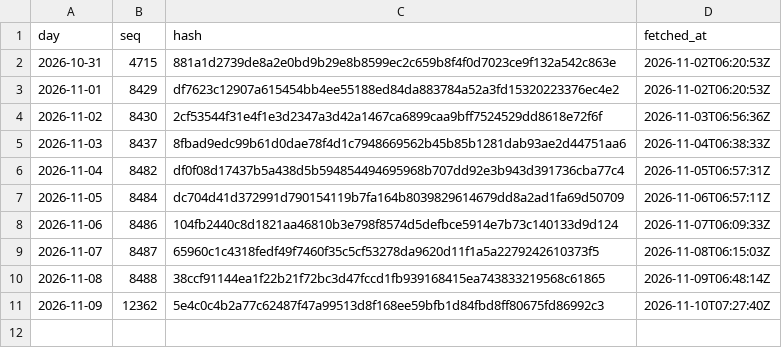
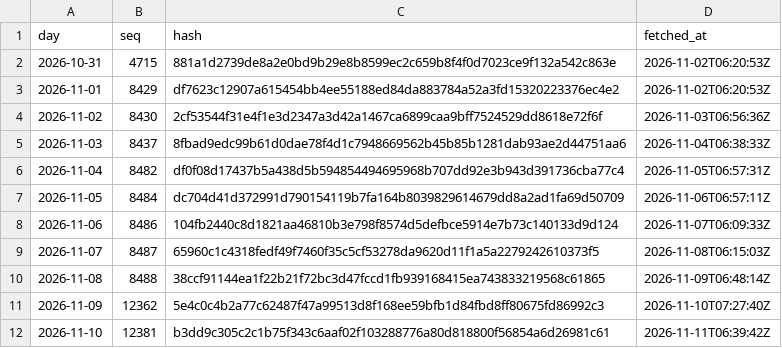
Before and after one commit to agerzon21/spy-social-website, a CSV file: public/ledger/beta/heads.csv, drawn as a sheet; the diff names each change by its address in the sheet, - before the commit and + after, or states it on an @@ line.

Commit message:
Ledger head day: seq,hash

```diff
--- a/public/ledger/beta/heads.csv
+++ b/public/ledger/beta/heads.csv
+row 12: 2026-11-10 | 12381 | b3dd9c305c2c1b75f343c6aaf02f103288776a80d818800f56854a6d26981c61 | 2026-11-11T06:39:42Z
```
